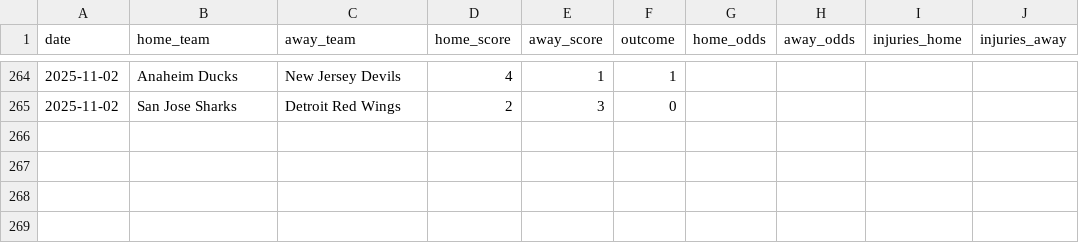
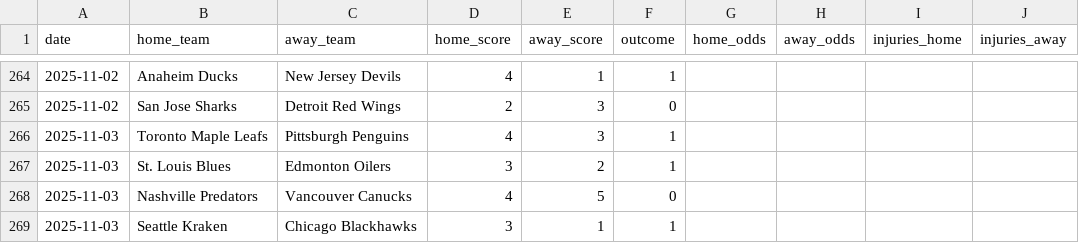
Before and after one commit to Ipickplays/Moneylines, a CSV file: nhl_data.csv, drawn as a sheet; only a part is shown, gaps mark what is left out; the diff names each change by its address in the sheet, - before the commit and + after, or states it on an @@ line.

```diff
--- a/nhl_data.csv
+++ b/nhl_data.csv
+row 266: 2025-11-03 | Toronto Maple Leafs | Pittsburgh Penguins | 4 | 3 | 1
+row 267: 2025-11-03 | St. Louis Blues | Edmonton Oilers | 3 | 2 | 1
+row 268: 2025-11-03 | Nashville Predators | Vancouver Canucks | 4 | 5 | 0
+row 269: 2025-11-03 | Seattle Kraken | Chicago Blackhawks | 3 | 1 | 1
```
Also changed, not shown: nba_data.csv, nfl_data.csv, 1 other file.
